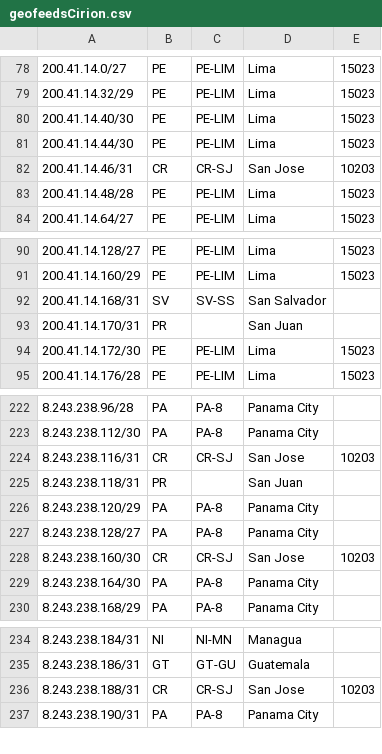
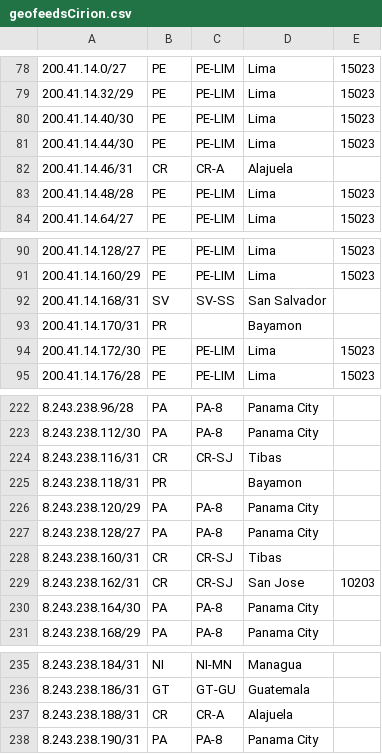
Before and after one commit to lumenlat/Geofeeds_Cirion, a CSV file: geofeedsCirion.csv, drawn as a sheet; only a part is shown, gaps mark what is left out.

Commit message:
Update geofeedsCirion.csv
Actualizando ciudades Metalco

```diff
--- a/geofeedsCirion.csv
+++ b/geofeedsCirion.csv
@@ -81,3 +81,3 @@
 200.41.14.44/30,PE,PE-LIM,Lima,15023
-200.41.14.46/31,CR,CR-SJ,San Jose,10203
+200.41.14.46/31,CR,CR-A,Alajuela,
 200.41.14.48/28,PE,PE-LIM,Lima,15023
@@ -92,3 +92,3 @@
 200.41.14.168/31,SV,SV-SS,San Salvador,
-200.41.14.170/31,PR,,San Juan,
+200.41.14.170/31,PR,,Bayamon,
 200.41.14.172/30,PE,PE-LIM,Lima,15023
@@ -223,7 +223,8 @@
 8.243.238.112/30,PA,PA-8,Panama City,
-8.243.238.116/31,CR,CR-SJ,San Jose,10203
-8.243.238.118/31,PR,,San Juan,
+8.243.238.116/31,CR,CR-SJ,Tibas,
+8.243.238.118/31,PR,,Bayamon,
 8.243.238.120/29,PA,PA-8,Panama City,
 8.243.238.128/27,PA,PA-8,Panama City,
-8.243.238.160/30,CR,CR-SJ,San Jose,10203
+8.243.238.160/31,CR,CR-SJ,Tibas,
+8.243.238.162/31,CR,CR-SJ,San Jose,10203
 8.243.238.164/30,PA,PA-8,Panama City,
@@ -235,3 +236,3 @@
 8.243.238.186/31,GT,GT-GU,Guatemala,
-8.243.238.188/31,CR,CR-SJ,San Jose,10203
+8.243.238.188/31,CR,CR-A,Alajuela,
 8.243.238.190/31,PA,PA-8,Panama City,
```
